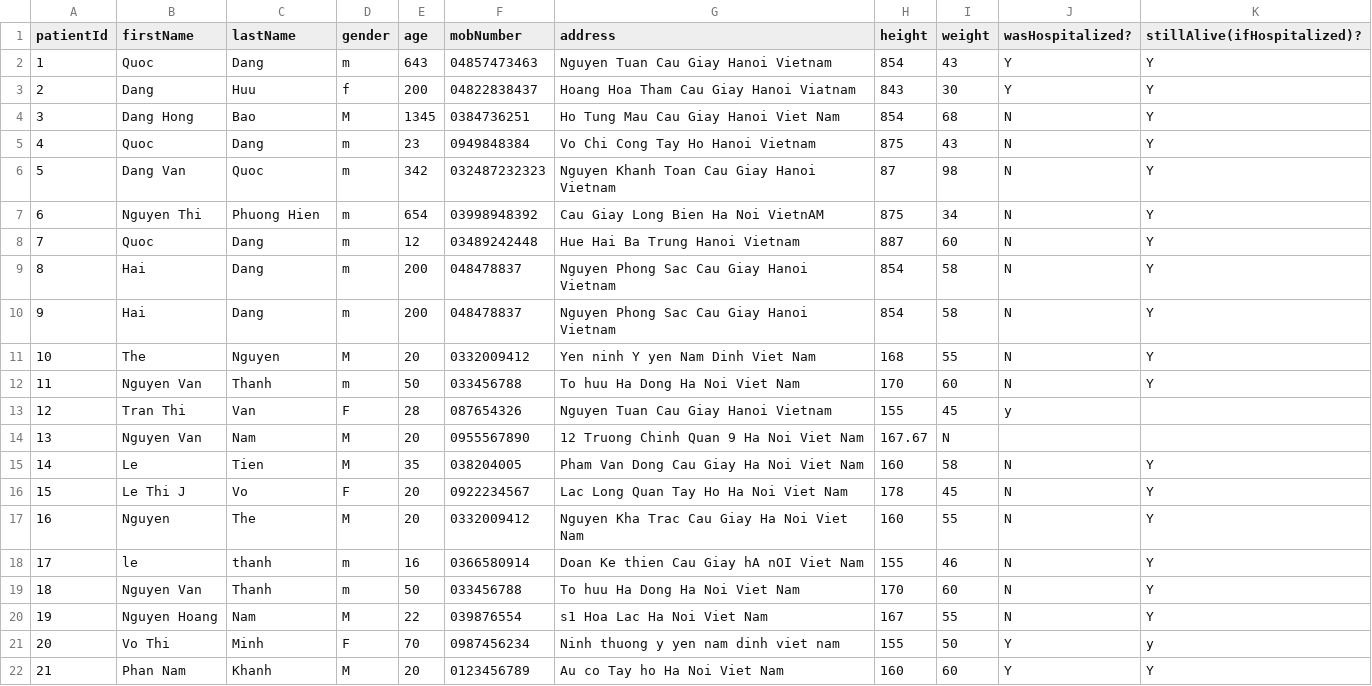
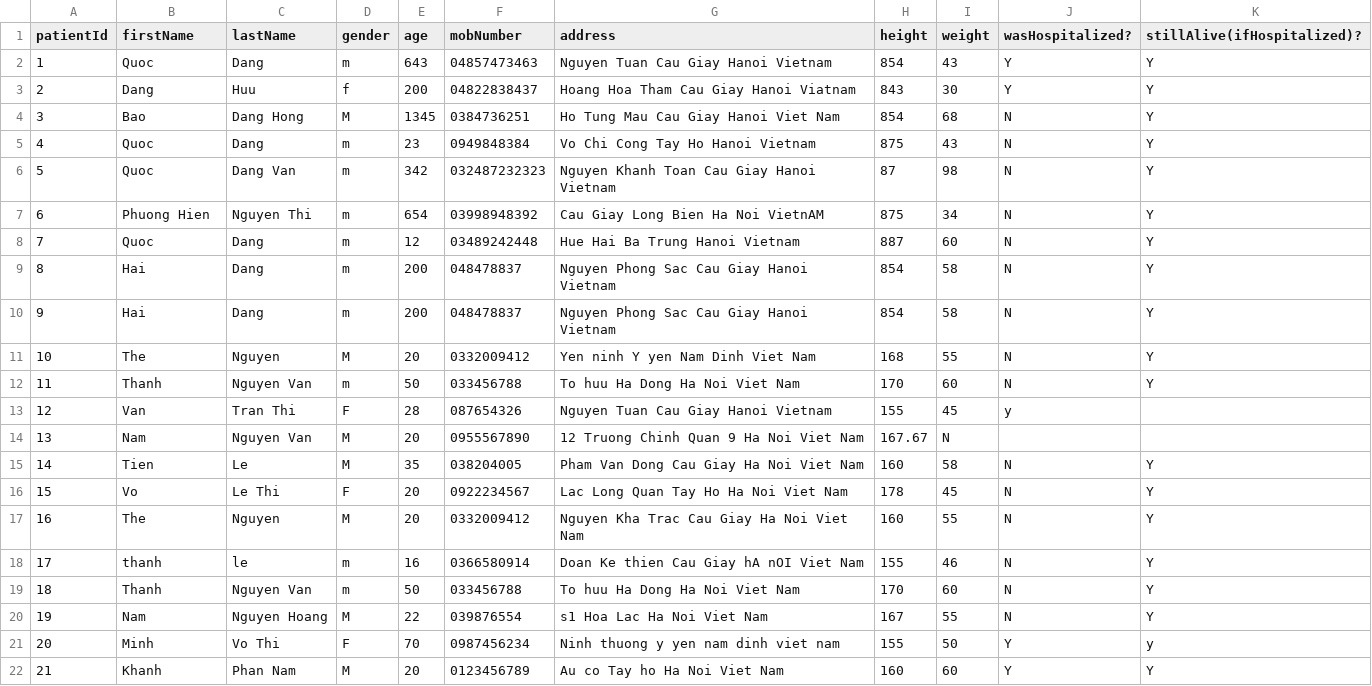
Before and after one commit to QuocWhite/OOP_HMS, a CSV file: data/patients.csv, drawn as a sheet; only a part is shown; the diff covers the shown part only.

Commit message:
Update patients.csv

```diff
--- a/data/patients.csv
+++ b/data/patients.csv
@@ -3,6 +3,6 @@ patientId,firstName,lastName,gender,age,mobNumber,address,height,weight,wasHospi
 2,Dang,Huu,f,200,04822838437,Hoang Hoa Tham Cau Giay Hanoi Viatnam                                                                        ,843,30,Y,Y
-3,Dang Hong,Bao,M,1345,0384736251,Ho Tung Mau Cau Giay Hanoi Viet Nam                                                                     ,854,68,N,Y
+3,Bao,Dang Hong,M,1345,0384736251,Ho Tung Mau Cau Giay Hanoi Viet Nam                                                                     ,854,68,N,Y
 4,Quoc,Dang,m,23,0949848384,Vo Chi Cong Tay Ho  Hanoi Vietnam                                                                  ,875,43,N,Y
-5,Dang Van,Quoc,m,342,032487232323,Nguyen Khanh Toan Cau Giay Hanoi Vietnam                                                         ,87,98,N,Y
-6,Nguyen Thi ,Phuong Hien,m,654,03998948392,Cau Giay Long Bien Ha Noi VietnAM                                                      ,875,34,N,Y
+5,Quoc,Dang Van,m,342,032487232323,Nguyen Khanh Toan Cau Giay Hanoi Vietnam                                                         ,87,98,N,Y
+6,Phuong Hien,Nguyen Thi,m,654,03998948392,Cau Giay Long Bien Ha Noi VietnAM                                                      ,875,34,N,Y
 7,Quoc,Dang,m,12,03489242448,Hue Hai Ba Trung Hanoi Vietnam                                 ,887,60,N,Y
@@ -11,12 +11,12 @@ patientId,firstName,lastName,gender,age,mobNumber,address,height,weight,wasHospi
 10,The,Nguyen,M,20,0332009412,Yen ninh Y yen Nam Dinh Viet Nam     ,168,55,N,Y
-11,Nguyen Van,Thanh,m,50,033456788,To huu Ha Dong Ha Noi Viet Nam   ,170,60,N,Y
-12,Tran Thi,Van,F,28,087654326,Nguyen Tuan Cau Giay Hanoi Vietnam  ,155,45,y
-13,Nguyen Van,Nam,M,20,0955567890,12 Truong Chinh Quan 9 Ha Noi Viet Nam  ,167.67,N
-14,Le,Tien,M,35,038204005,Pham Van Dong Cau Giay  Ha Noi  Viet Nam  ,160,58,N,Y
-15,Le Thi J,Vo,F,20,0922234567,Lac Long Quan Tay Ho Ha Noi Viet Nam ,178,45,N,Y
-16,Nguyen ,The ,M,20,0332009412,Nguyen Kha Trac Cau Giay Ha Noi Viet Nam    ,160,55,N,Y
-17,le,thanh,m,16,0366580914,Doan Ke thien Cau Giay  hA nOI Viet Nam ,155,46,N,Y
-18,Nguyen Van,Thanh,m,50,033456788,To huu Ha Dong Ha Noi Viet Nam ,170,60,N,Y
-19,Nguyen Hoang,Nam,M,22,039876554,s1 Hoa Lac Ha Noi Viet Nam ,167,55,N,Y
-20,Vo Thi,Minh,F,70,0987456234,Ninh thuong y yen nam dinh viet nam  , 155,50,Y,y
-21,Phan Nam,Khanh,M,20,0123456789,Au co Tay ho Ha Noi Viet Nam  , 160,60,Y,Y
+11,Thanh,Nguyen Van,m,50,033456788,To huu Ha Dong Ha Noi Viet Nam   ,170,60,N,Y
+12,Van,Tran Thi,F,28,087654326,Nguyen Tuan Cau Giay Hanoi Vietnam  ,155,45,y
+13,Nam,Nguyen Van,M,20,0955567890,12 Truong Chinh Quan 9 Ha Noi Viet Nam  ,167.67,N
+14,Tien,Le,M,35,038204005,Pham Van Dong Cau Giay  Ha Noi  Viet Nam  ,160,58,N,Y
+15,Vo,Le Thi,F,20,0922234567,Lac Long Quan Tay Ho Ha Noi Viet Nam ,178,45,N,Y
+16,The,Nguyen,M,20,0332009412,Nguyen Kha Trac Cau Giay Ha Noi Viet Nam    ,160,55,N,Y
+17,thanh,le,m,16,0366580914,Doan Ke thien Cau Giay  hA nOI Viet Nam ,155,46,N,Y
+18,Thanh,Nguyen Van,m,50,033456788,To huu Ha Dong Ha Noi Viet Nam ,170,60,N,Y
+19,Nam,Nguyen Hoang,M,22,039876554,s1 Hoa Lac Ha Noi Viet Nam ,167,55,N,Y
+20,Minh,Vo Thi,F,70,0987456234,Ninh thuong y yen nam dinh viet nam  , 155,50,Y,y
+21,Khanh,Phan Nam,M,20,0123456789,Au co Tay ho Ha Noi Viet Nam  , 160,60,Y,Y
```
Also changed, not shown: 9 edited cells elsewhere in this file.
